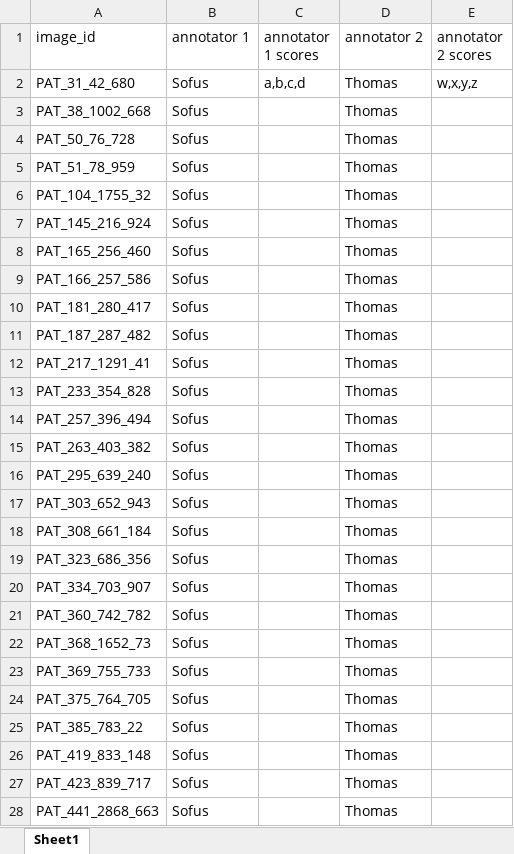
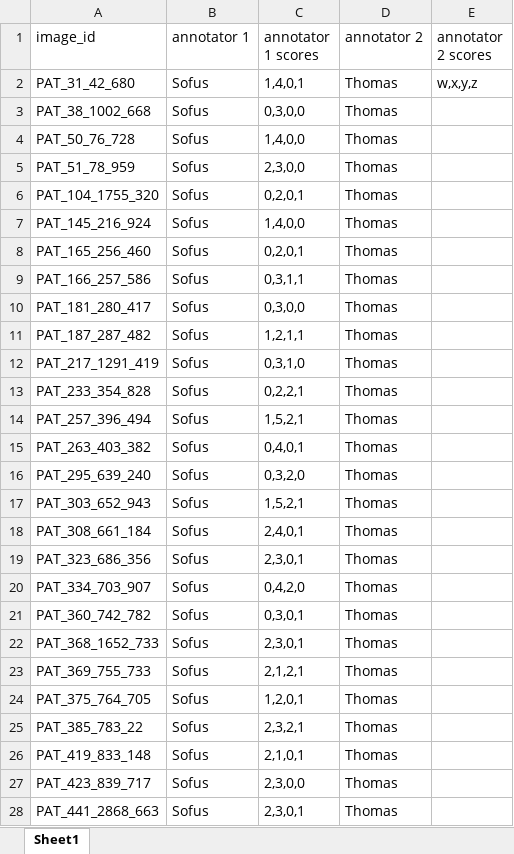
Before and after one commit to ThomasBroholtKnudsen/ProjectsinDataScience2024, an Excel workbook: okapi_annotation_scores.xlsx, sheet Sheet1, drawn as a sheet; only a part is shown; values as stored, in another font and other column widths than the file's, no borders; the diff covers the shown part only; the diff names each change by its address in the sheet, - before the commit and + after, or states it on an @@ line.

Commit message:
Annotating images
I've annotated my 56 images and corrected a few image id's.

```diff
--- a/okapi_annotation_scores.xlsx (sheet Sheet1)
+++ b/okapi_annotation_scores.xlsx (sheet Sheet1)
-C2 (annotator 1 scores): a,b,c,d
+C2 (annotator 1 scores): 1,4,0,1
-C3 (annotator 1 scores): (empty)
+C3 (annotator 1 scores): 0,3,0,0
-C4 (annotator 1 scores): (empty)
+C4 (annotator 1 scores): 1,4,0,0
-C5 (annotator 1 scores): (empty)
+C5 (annotator 1 scores): 2,3,0,0
-A6 (image_id): PAT_104_1755_32
+A6 (image_id): PAT_104_1755_320
-C6 (annotator 1 scores): (empty)
+C6 (annotator 1 scores): 0,2,0,1
-C7 (annotator 1 scores): (empty)
+C7 (annotator 1 scores): 1,4,0,0
-C8 (annotator 1 scores): (empty)
+C8 (annotator 1 scores): 0,2,0,1
-C9 (annotator 1 scores): (empty)
+C9 (annotator 1 scores): 0,3,1,1
-C10 (annotator 1 scores): (empty)
+C10 (annotator 1 scores): 0,3,0,0
-C11 (annotator 1 scores): (empty)
+C11 (annotator 1 scores): 1,2,1,1
-A12 (image_id): PAT_217_1291_41
+A12 (image_id): PAT_217_1291_419
-C12 (annotator 1 scores): (empty)
+C12 (annotator 1 scores): 0,3,1,0
-C13 (annotator 1 scores): (empty)
+C13 (annotator 1 scores): 0,2,2,1
-C14 (annotator 1 scores): (empty)
+C14 (annotator 1 scores): 1,5,2,1
-C15 (annotator 1 scores): (empty)
+C15 (annotator 1 scores): 0,4,0,1
-C16 (annotator 1 scores): (empty)
+C16 (annotator 1 scores): 0,3,2,0
-C17 (annotator 1 scores): (empty)
+C17 (annotator 1 scores): 1,5,2,1
-C18 (annotator 1 scores): (empty)
+C18 (annotator 1 scores): 2,4,0,1
-C19 (annotator 1 scores): (empty)
+C19 (annotator 1 scores): 2,3,0,1
-C20 (annotator 1 scores): (empty)
+C20 (annotator 1 scores): 0,4,2,0
-C21 (annotator 1 scores): (empty)
+C21 (annotator 1 scores): 0,3,0,1
-A22 (image_id): PAT_368_1652_73
+A22 (image_id): PAT_368_1652_733
-C22 (annotator 1 scores): (empty)
+C22 (annotator 1 scores): 2,3,0,1
-C23 (annotator 1 scores): (empty)
+C23 (annotator 1 scores): 2,1,2,1
-C24 (annotator 1 scores): (empty)
+C24 (annotator 1 scores): 1,2,0,1
-C25 (annotator 1 scores): (empty)
+C25 (annotator 1 scores): 2,3,2,1
-C26 (annotator 1 scores): (empty)
+C26 (annotator 1 scores): 2,1,0,1
-C27 (annotator 1 scores): (empty)
+C27 (annotator 1 scores): 2,3,0,0
-C28 (annotator 1 scores): (empty)
+C28 (annotator 1 scores): 2,3,0,1
```
Also changed, not shown: 29 edited cells elsewhere in this sheet, 1 other file.
